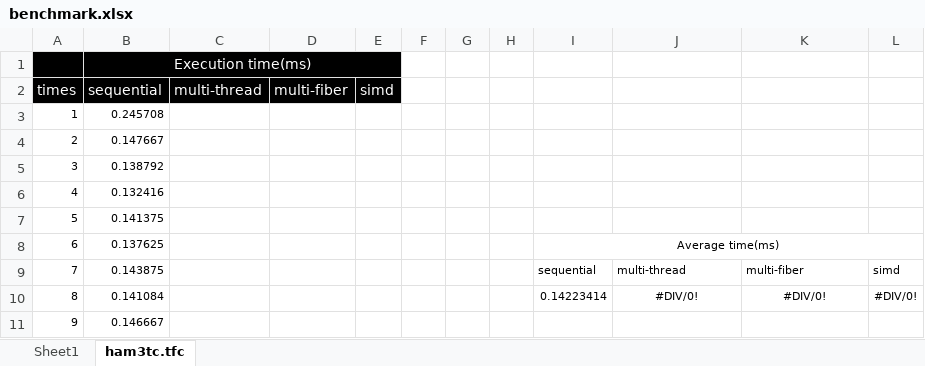
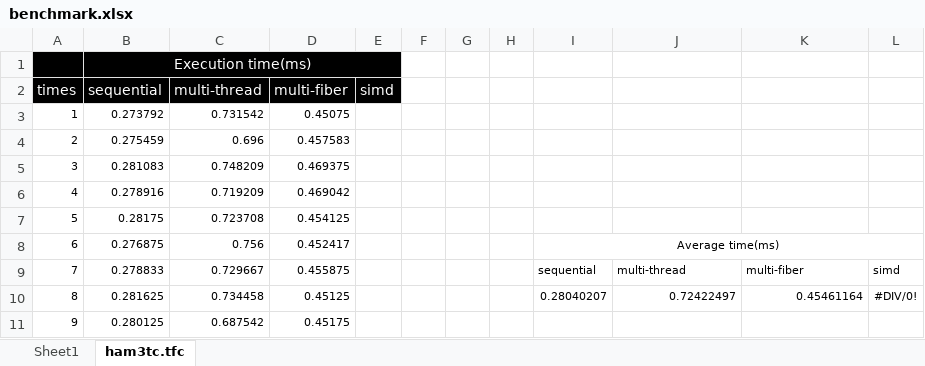
Before and after one commit to uj151133/my_quantum_simulator_with_gpu, an Excel workbook: data/benchmark.xlsx, sheet ham3tc.tfc, drawn as a sheet; only a part is shown; values as stored, in another font and other column widths than the file's, no borders; table styles not drawn; the diff covers the shown part only; the diff names each change by its address in the sheet, - before the commit and + after, or states it on an @@ line.

Commit message:
sfter ham3tc

```diff
--- a/data/benchmark.xlsx (sheet ham3tc.tfc)
+++ b/data/benchmark.xlsx (sheet ham3tc.tfc)
-B3 (sequential): 0.245708
+B3 (sequential): 0.273792
-C3 (multi-thread): (empty)
+C3 (multi-thread): 0.731542
-D3 (multi-fiber): (empty)
+D3 (multi-fiber): 0.45075
-B4 (sequential): 0.147667
+B4 (sequential): 0.275459
-C4 (multi-thread): (empty)
+C4 (multi-thread): 0.696
-D4 (multi-fiber): (empty)
+D4 (multi-fiber): 0.457583
-B5 (sequential): 0.138792
+B5 (sequential): 0.281083
-C5 (multi-thread): (empty)
+C5 (multi-thread): 0.748209
-D5 (multi-fiber): (empty)
+D5 (multi-fiber): 0.469375
-B6 (sequential): 0.132416
+B6 (sequential): 0.278916
-C6 (multi-thread): (empty)
+C6 (multi-thread): 0.719209
-D6 (multi-fiber): (empty)
+D6 (multi-fiber): 0.469042
-B7 (sequential): 0.141375
+B7 (sequential): 0.28175
-C7 (multi-thread): (empty)
+C7 (multi-thread): 0.723708
-D7 (multi-fiber): (empty)
+D7 (multi-fiber): 0.454125
-B8 (sequential): 0.137625
+B8 (sequential): 0.276875
-C8 (multi-thread): (empty)
+C8 (multi-thread): 0.756
-D8 (multi-fiber): (empty)
+D8 (multi-fiber): 0.452417
-B9 (sequential): 0.143875
+B9 (sequential): 0.278833
-C9 (multi-thread): (empty)
+C9 (multi-thread): 0.729667
-D9 (multi-fiber): (empty)
+D9 (multi-fiber): 0.455875
-B10 (sequential): 0.141084
+B10 (sequential): 0.281625
-C10 (multi-thread): (empty)
+C10 (multi-thread): 0.734458
-D10 (multi-fiber): (empty)
+D10 (multi-fiber): 0.45125
-I10: 0.14223414
+I10: 0.28040207
-J10: #DIV/0!
+J10: 0.72422497
-J10:K10 alignment: center
+J10:K10 alignment: right
-K10: #DIV/0!
+K10: 0.45461164
-B11 (sequential): 0.146667
+B11 (sequential): 0.280125
-C11 (multi-thread): (empty)
+C11 (multi-thread): 0.687542
-D11 (multi-fiber): (empty)
+D11 (multi-fiber): 0.45175
```
Also changed, not shown: 273 edited cells elsewhere in this sheet, sheet Sheet1.
